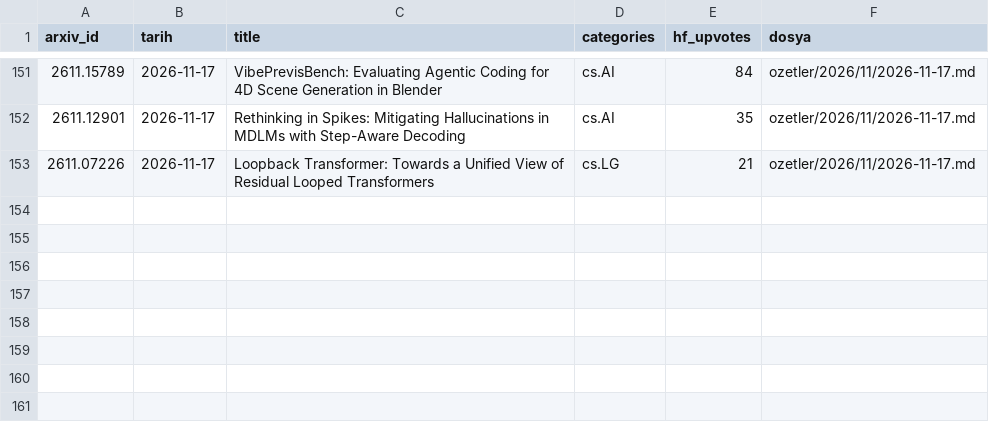
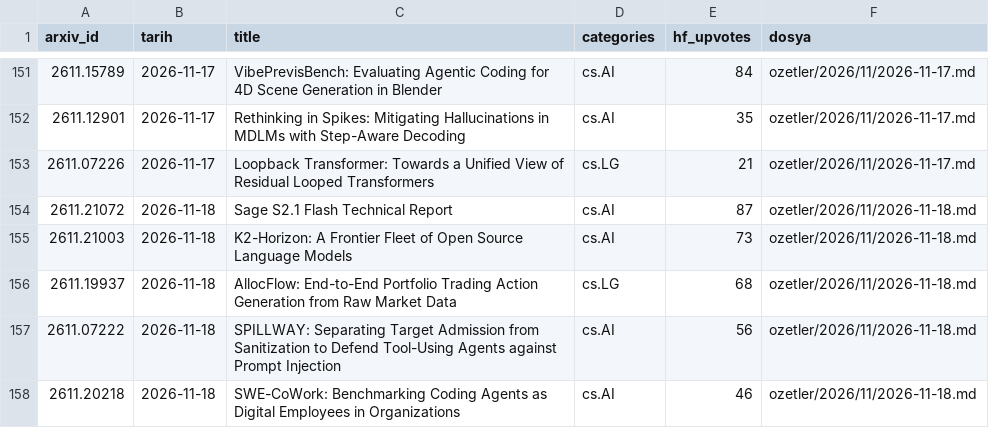
Before and after one commit to aliandacerdass/AI-ML-TurkceMakaleArsivi, a CSV file: data/papers.csv, drawn as a sheet; only a part is shown, gaps mark what is left out; the diff names each change by its address in the sheet, - before the commit and + after, or states it on an @@ line.

```diff
--- a/data/papers.csv
+++ b/data/papers.csv
+row 154: 2611.21072 | 2026-11-18 | Sage S2.1 Flash Technical Report | cs.AI | 87 | ozetler/2026/11/2026-11-18.md
+row 155: 2611.21003 | 2026-11-18 | K2-Horizon: A Frontier Fleet of Open Source Language Models | cs.AI | 73 | ozetler/2026/11/2026-11-18.md
+row 156: 2611.19937 | 2026-11-18 | AllocFlow: End-to-End Portfolio Trading Action Generation from Raw Market Data | cs.LG | 68 | ozetler/2026/11/2026-11-18.md
+row 157: 2611.07222 | 2026-11-18 | SPILLWAY: Separating Target Admission from Sanitization to Defend Tool-Using Agents against Prompt Injection | cs.AI | 56 | ozetler/2026/11/2026-11-18.md
+row 158: 2611.20218 | 2026-11-18 | SWE-CoWork: Benchmarking Coding Agents as Digital Employees in Organizations | cs.AI | 46 | ozetler/2026/11/2026-11-18.md
```
Also changed, not shown: data/runs.csv, 6 other files.
